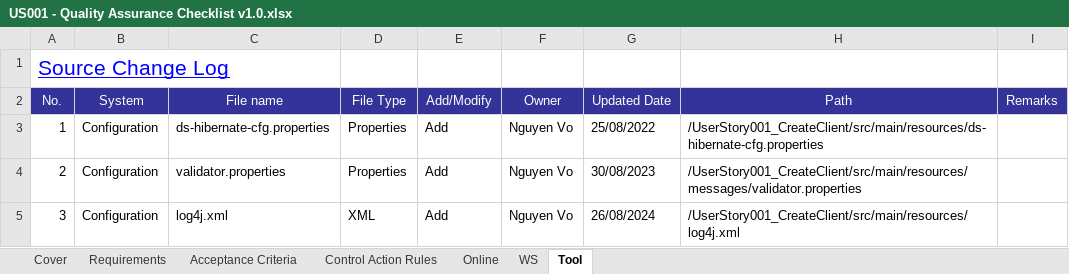
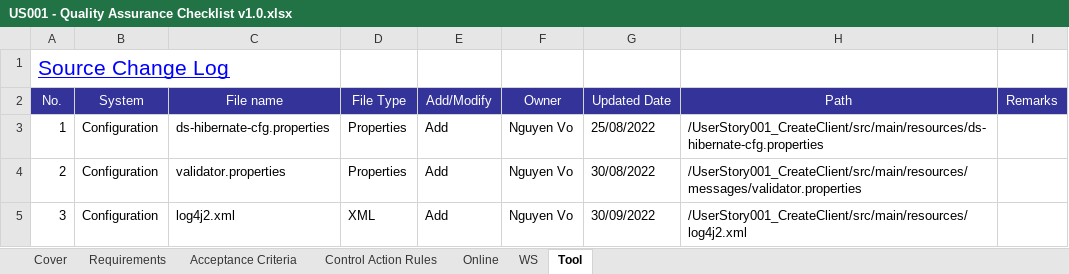
Before and after one commit to gpaul1999/US001, an Excel workbook: US001 - Quality Assurance Checklist v1.0.xlsx, sheet Tool, drawn as a sheet; values as stored, in another font and other column widths than the file's, no borders; the diff names each change by its address in the sheet, - before the commit and + after, or states it on an @@ line.

Commit message:
update for Quality Assurance Checklist

```diff
--- a/US001 - Quality Assurance Checklist v1.0.xlsx (sheet Tool)
+++ b/US001 - Quality Assurance Checklist v1.0.xlsx (sheet Tool)
-G4 (Updated Date): 30/08/2023
+G4 (Updated Date): 30/08/2022
-C5 (File name): log4j.xml
+C5 (File name): log4j2.xml
-G5 (Updated Date): 26/08/2024
+G5 (Updated Date): 30/09/2022
-H5 (Path): /UserStory001_CreateClient/src/main/resources/log4j.xml
+H5 (Path): /UserStory001_CreateClient/src/main/resources/log4j2.xml
```
